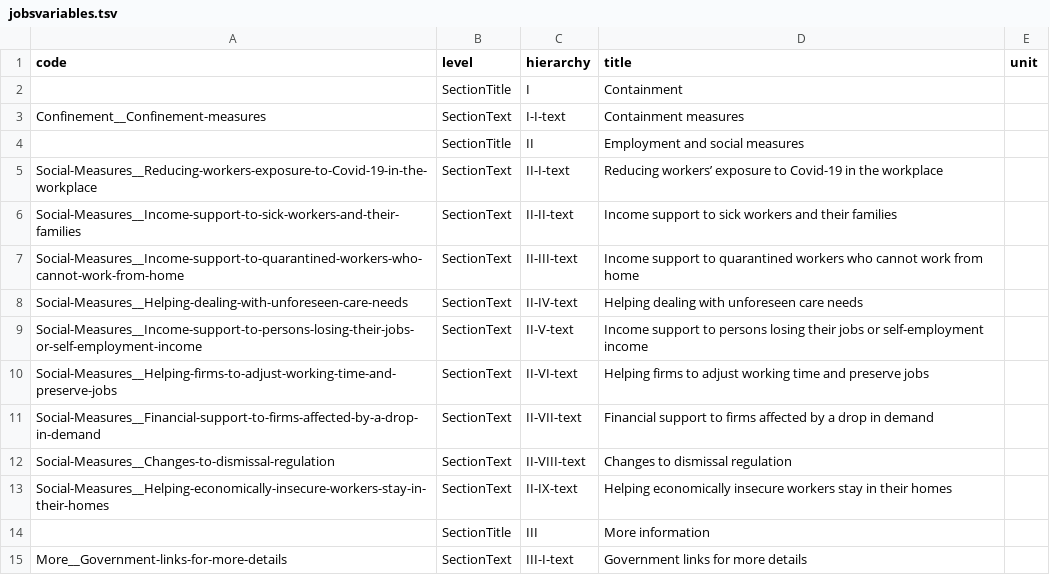
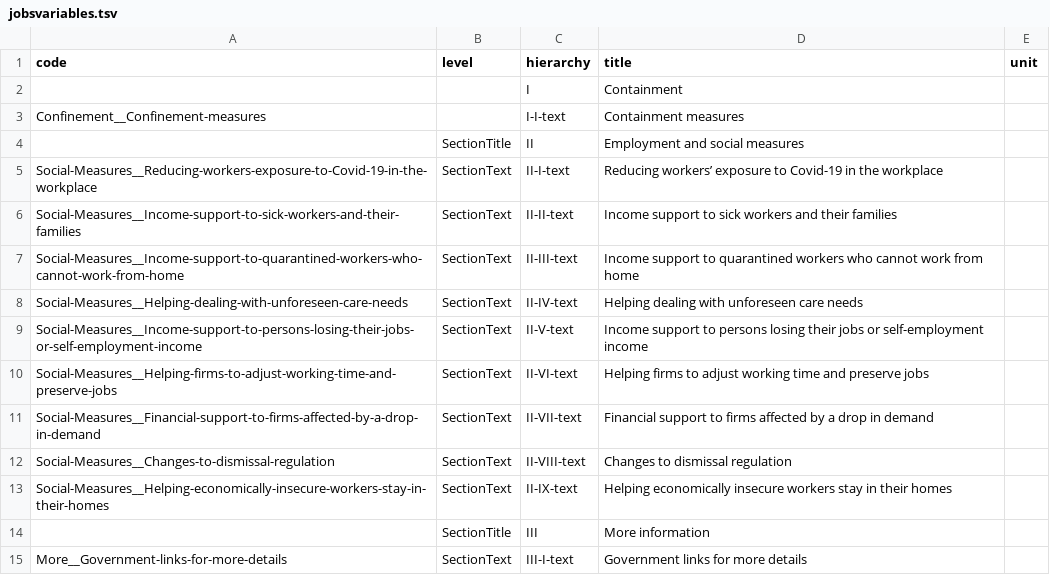
Before and after one commit to gitvfd/OECD-covid-action-map-test, a TSV file: data/jobsvariables.tsv, drawn as a sheet.

```diff
--- a/data/jobsvariables.tsv
+++ b/data/jobsvariables.tsv
@@ -1,4 +1,4 @@
 code	level	hierarchy	title	unit
-	SectionTitle	I	Containment	
-Confinement__Confinement-measures	SectionText	I-I-text	Containment measures	
+		I	Containment	
+Confinement__Confinement-measures		I-I-text	Containment measures	
 	SectionTitle	II	Employment and social measures	
```
Also changed, not shown: 3 other files.
